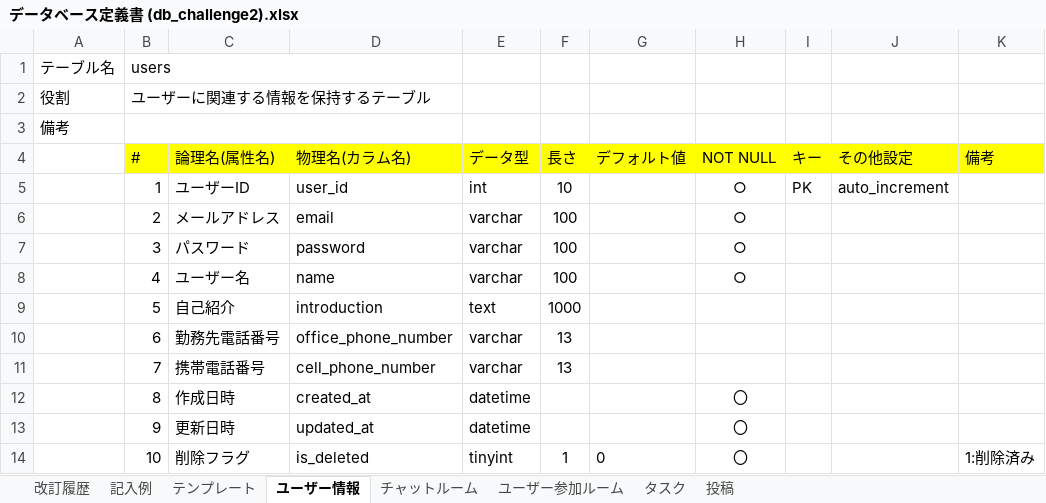
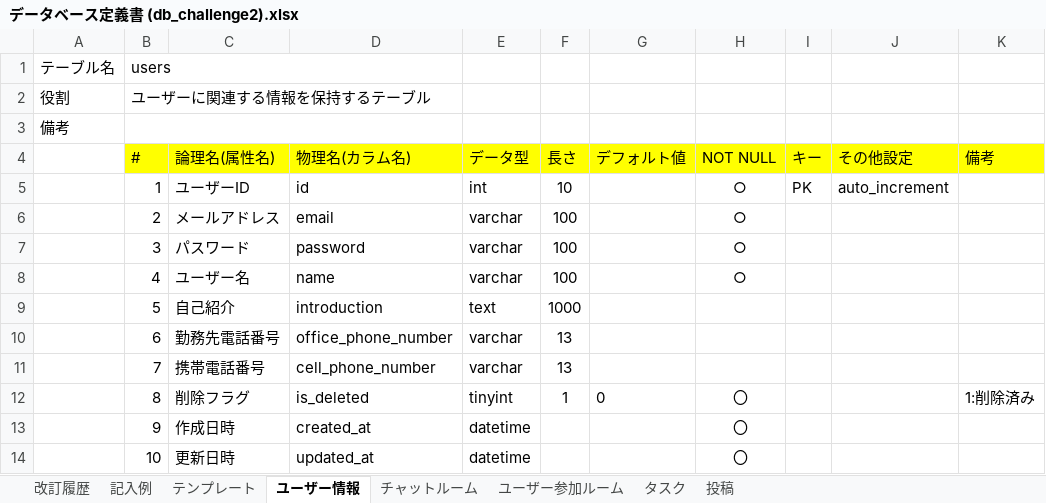
Before and after one commit to shimmer52/quelcode-db, an Excel workbook: db/db-challenge2/データベース定義書 (db_challenge2).xlsx, sheet ユーザー情報, drawn as a sheet; values as stored, in another font and other column widths than the file's, no borders; the diff names each change by its address in the sheet, - before the commit and + after, or states it on an @@ line.

```diff
--- a/db/db-challenge2/データベース定義書 (db_challenge2).xlsx (sheet ユーザー情報)
+++ b/db/db-challenge2/データベース定義書 (db_challenge2).xlsx (sheet ユーザー情報)
-D5 (物理名(カラム名)): user_id
+D5 (物理名(カラム名)): id
-C12 (論理名(属性名)): 作成日時
+C12 (論理名(属性名)): 削除フラグ
-D12 (物理名(カラム名)): created_at
+D12 (物理名(カラム名)): is_deleted
-E12 (データ型): datetime
+E12 (データ型): tinyint
-F12 (長さ): (empty)
+F12 (長さ): 1
-G12 (デフォルト値): (empty)
+G12 (デフォルト値): 0
-K12 (備考): (empty)
+K12 (備考): 1:削除済み
-C13 (論理名(属性名)): 更新日時
+C13 (論理名(属性名)): 作成日時
-D13 (物理名(カラム名)): updated_at
+D13 (物理名(カラム名)): created_at
-C14 (論理名(属性名)): 削除フラグ
+C14 (論理名(属性名)): 更新日時
-D14 (物理名(カラム名)): is_deleted
+D14 (物理名(カラム名)): updated_at
-E14 (データ型): tinyint
+E14 (データ型): datetime
-F14 (長さ): 1
+F14 (長さ): (empty)
-G14 (デフォルト値): 0
+G14 (デフォルト値): (empty)
-K14 (備考): 1:削除済み
+K14 (備考): (empty)
```
Also changed, not shown: sheet タスク, sheet 投稿, sheet チャットルーム, 1 other file.
